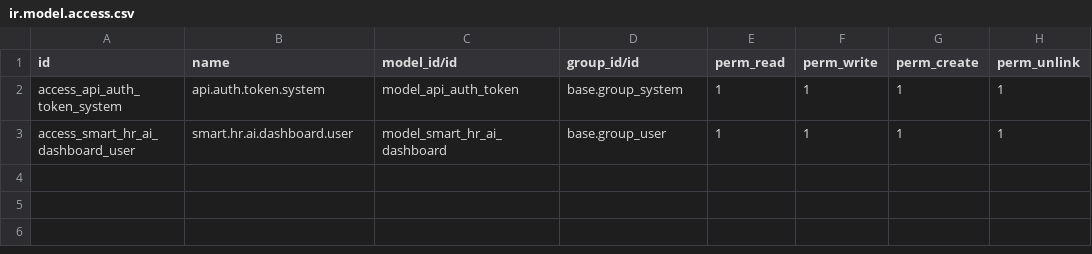
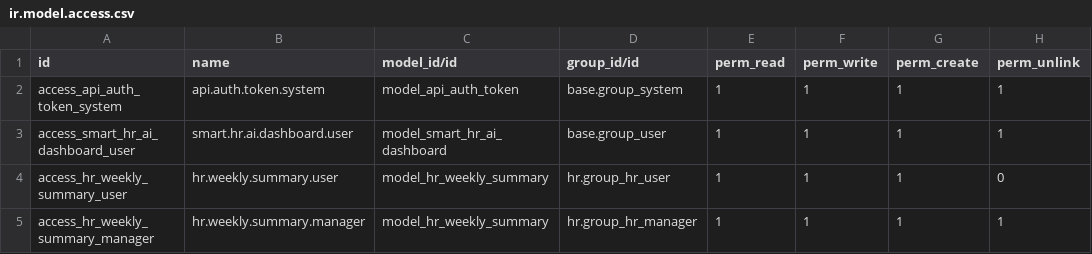
Before and after one commit to Zouguari/Rh_automatise-odoo, a CSV file: custom_addons/hr_ai_api/security/ir.model.access.csv, drawn as a sheet.

```diff
--- a/custom_addons/hr_ai_api/security/ir.model.access.csv
+++ b/custom_addons/hr_ai_api/security/ir.model.access.csv
@@ -3 +3,3 @@ access_api_auth_token_system,api.auth.token.system,model_api_auth_token,base.gro
 access_smart_hr_ai_dashboard_user,smart.hr.ai.dashboard.user,model_smart_hr_ai_dashboard,base.group_user,1,1,1,1
+access_hr_weekly_summary_user,hr.weekly.summary.user,model_hr_weekly_summary,hr.group_hr_user,1,1,1,0
+access_hr_weekly_summary_manager,hr.weekly.summary.manager,model_hr_weekly_summary,hr.group_hr_manager,1,1,1,1
```
Also changed, not shown: 11 other files.
